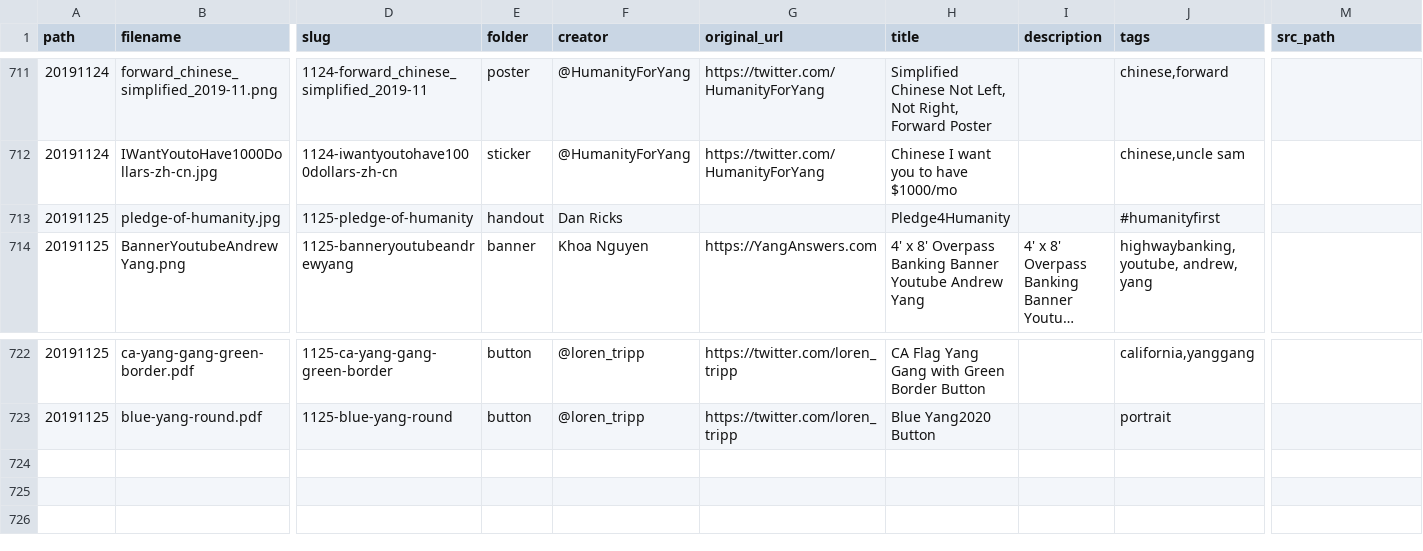
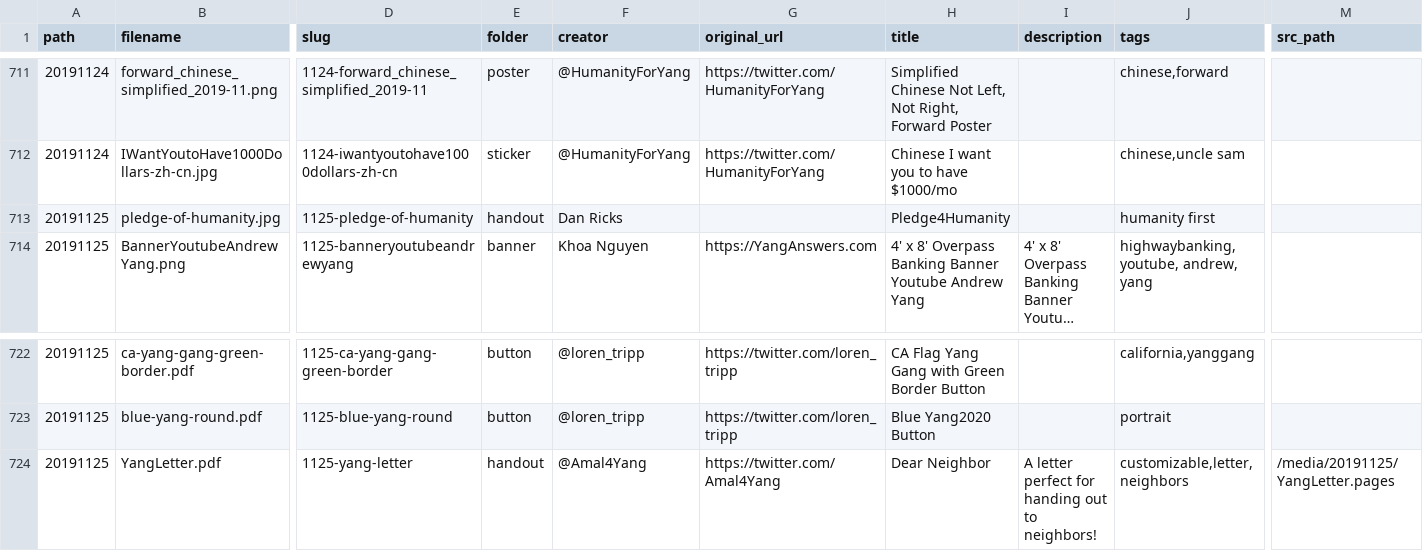
Before and after one commit to mikhuang/yang-prints, a CSV file: data/materials.csv, drawn as a sheet; only a part is shown, gaps mark what is left out; long unchanged cells end in …; rows hold the shown columns only; the diff names each change by its address in the sheet, - before the commit and + after, or states it on an @@ line.

Commit message:
add letter

```diff
--- a/data/materials.csv
+++ b/data/materials.csv
-J713 (tags): #humanityfirst
+J713 (tags): humanity first
+row 724: 20191125 | YangLetter.pdf | 1125-yang-letter | handout | @Amal4Yang | https://twitter.com/Amal4Yang | Dear Neighbor | A letter perfect for handing out to neighbors! | customizable,letter,neighbors | /media/20191125/YangLetter.pages
```
Also changed, not shown: 9 other files.
